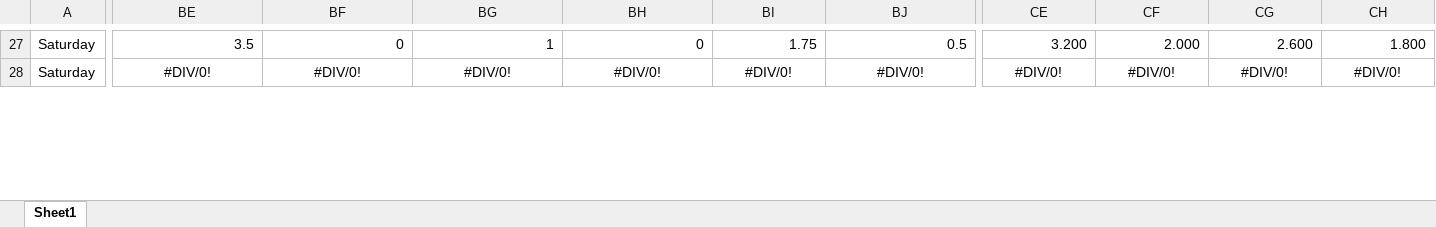
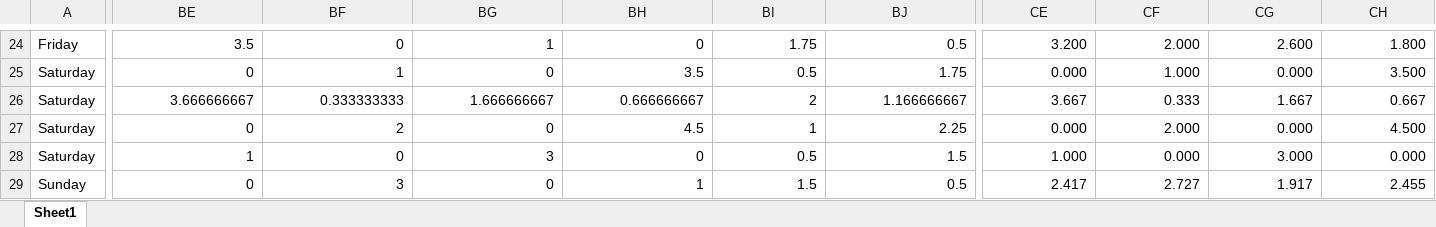
Before and after one commit to abriggs914/Coding_Practice, an Excel workbook: Python/Hockey pool/2025/My Predictions2025.xlsx, sheet Sheet1, drawn as a sheet; only a part is shown, gaps mark what is left out; values as stored, in another font and other column widths than the file's, no borders; conditional formats and table styles not drawn; addresses are those after the commit; rows hold the shown columns only; the diff covers the shown part only; the diff names each change by its address in the sheet, - before the commit and + after, or states it on an @@ line.

```diff
--- a/Python/Hockey pool/2025/My Predictions2025.xlsx (sheet Sheet1)
+++ b/Python/Hockey pool/2025/My Predictions2025.xlsx (sheet Sheet1)
-A24: Saturday
+A24: Friday
+row 25: Saturday | 0 | 1 | 0 | 3.5 | 0.5 | 1.75 | 0.000 | 1.000 | 0.000 | 3.500
+row 26: Saturday | 3.666666667 | 0.333333333 | 1.666666667 | 0.666666667 | 2 | 1.166666667 | 3.667 | 0.333 | 1.667 | 0.667
+row 27: Saturday | 0 | 2 | 0 | 4.5 | 1 | 2.25 | 0.000 | 2.000 | 0.000 | 4.500
-BE28: #DIV/0!
+BE28: 1
-BE28:BJ28 alignment: center
+BE28:BJ28 alignment: right
-BF28: #DIV/0!
+BF28: 0
-BG28: #DIV/0!
+BG28: 3
-BH28: #DIV/0!
+BH28: 0
-BI28: #DIV/0!
+BI28: 0.5
-BJ28: #DIV/0!
+BJ28: 1.5
-CE28: #DIV/0!
+CE28: 1.000
-CE28:CH28 alignment: center
+CE28:CH28 alignment: right
-CF28: #DIV/0!
+CF28: 0.000
-CG28: #DIV/0!
+CG28: 3.000
-CH28: #DIV/0!
+CH28: 0.000
+row 29: Sunday | 0 | 3 | 0 | 1 | 1.5 | 0.5 | 2.417 | 2.727 | 1.917 | 2.455
```
Also changed, not shown: 6 added rows, 10 removed rows, 205 edited cells and cell formats elsewhere in this sheet, formulas that keep their value.
